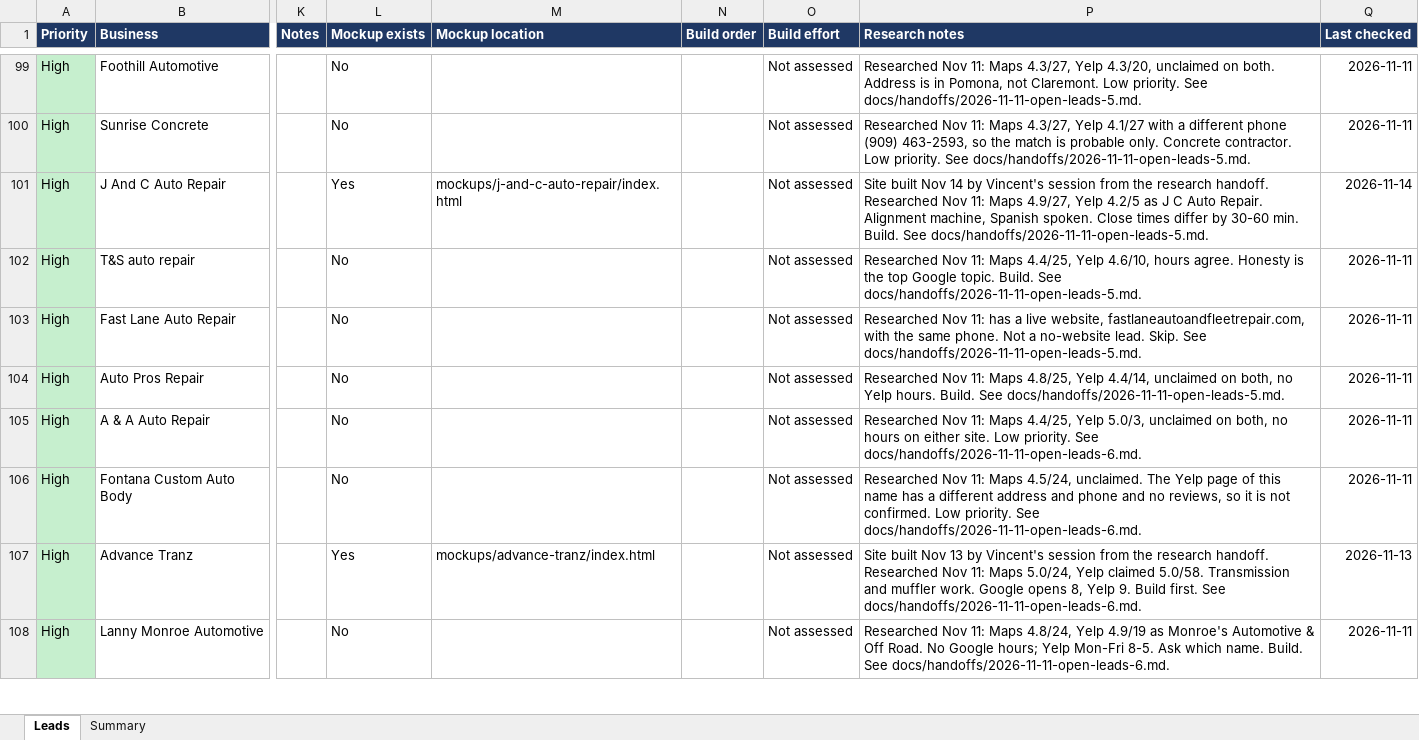
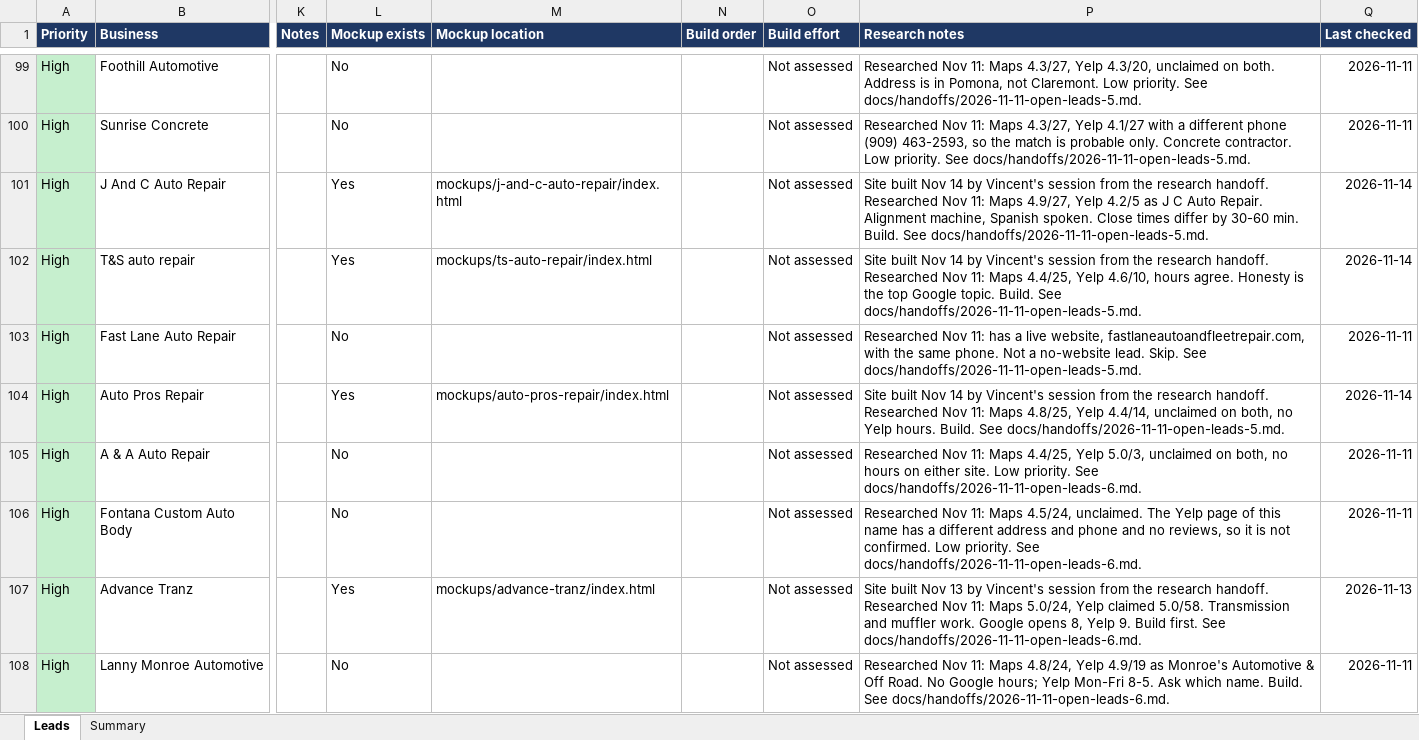
Before and after one commit to Phan-Vincent/Phan-Rodriguez-LLC, an Excel workbook: leads/West_IE_No_Website_Leads.xlsx, sheet Leads, drawn as a sheet; only a part is shown, gaps mark what is left out; values as stored, in another font and other column widths than the file's, no borders; conditional formats and table styles not drawn; the diff covers the shown part only; the diff names each change by its address in the sheet, - before the commit and + after, or states it on an @@ line.

```diff
--- a/leads/West_IE_No_Website_Leads.xlsx (sheet Leads)
+++ b/leads/West_IE_No_Website_Leads.xlsx (sheet Leads)
-L102 (Mockup exists): No
+L102 (Mockup exists): Yes
-M102 (Mockup location): (empty)
+M102 (Mockup location): mockups/ts-auto-repair/index.html
-P102 (Research notes): Researched Nov…
+P102 (Research notes): Site built Nov 14 by Vincent's session from the research handoff. Researched Nov…
-Q102 (Last checked): 2026-11-11
+Q102 (Last checked): 2026-11-14
-L104 (Mockup exists): No
+L104 (Mockup exists): Yes
-M104 (Mockup location): (empty)
+M104 (Mockup location): mockups/auto-pros-repair/index.html
-P104 (Research notes): Researched Nov…
+P104 (Research notes): Site built Nov 14 by Vincent's session from the research handoff. Researched Nov…
-Q104 (Last checked): 2026-11-11
+Q104 (Last checked): 2026-11-14
```
Also changed, not shown: 16 edited cells elsewhere in this sheet, 44 other files.
